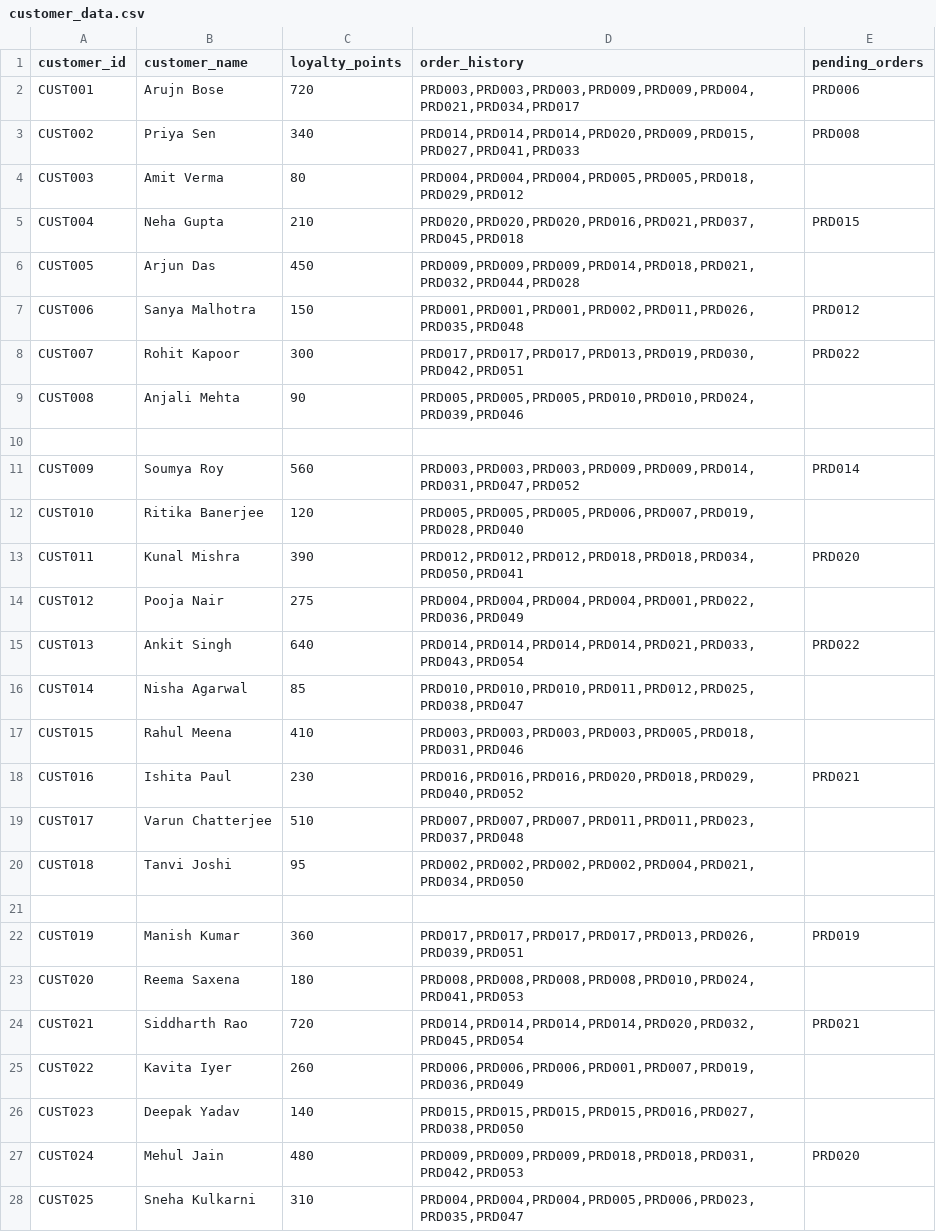
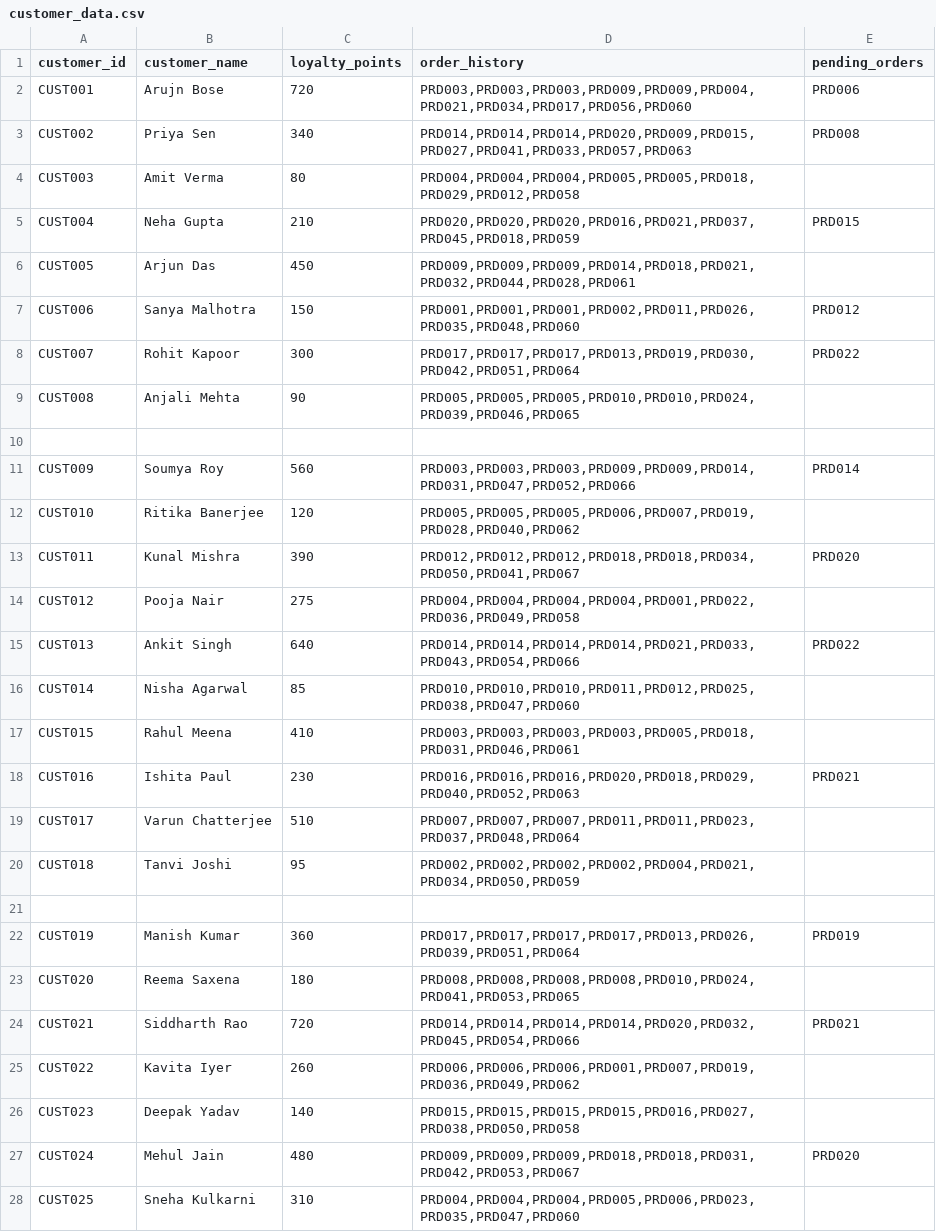
Before and after one commit to Tututalia/CHATBOT_BUDDY, a CSV file: backend/data/customer_data.csv, drawn as a sheet; only a part is shown; the diff covers the shown part only.

```diff
--- a/backend/data/customer_data.csv
+++ b/backend/data/customer_data.csv
@@ -1,28 +1,28 @@
 customer_id	customer_name	loyalty_points	order_history	pending_orders
-CUST001	Arujn Bose	720	PRD003,PRD003,PRD003,PRD009,PRD009,PRD004,PRD021,PRD034,PRD017	PRD006
-CUST002	Priya Sen	340	PRD014,PRD014,PRD014,PRD020,PRD009,PRD015,PRD027,PRD041,PRD033	PRD008
-CUST003	Amit Verma	80	PRD004,PRD004,PRD004,PRD005,PRD005,PRD018,PRD029,PRD012	
-CUST004	Neha Gupta	210	PRD020,PRD020,PRD020,PRD016,PRD021,PRD037,PRD045,PRD018	PRD015
-CUST005	Arjun Das	450	PRD009,PRD009,PRD009,PRD014,PRD018,PRD021,PRD032,PRD044,PRD028	
-CUST006	Sanya Malhotra	150	PRD001,PRD001,PRD001,PRD002,PRD011,PRD026,PRD035,PRD048	PRD012
-CUST007	Rohit Kapoor	300	PRD017,PRD017,PRD017,PRD013,PRD019,PRD030,PRD042,PRD051	PRD022
-CUST008	Anjali Mehta	90	PRD005,PRD005,PRD005,PRD010,PRD010,PRD024,PRD039,PRD046	
+CUST001	Arujn Bose	720	PRD003,PRD003,PRD003,PRD009,PRD009,PRD004,PRD021,PRD034,PRD017,PRD056,PRD060	PRD006
+CUST002	Priya Sen	340	PRD014,PRD014,PRD014,PRD020,PRD009,PRD015,PRD027,PRD041,PRD033,PRD057,PRD063	PRD008
+CUST003	Amit Verma	80	PRD004,PRD004,PRD004,PRD005,PRD005,PRD018,PRD029,PRD012,PRD058	
+CUST004	Neha Gupta	210	PRD020,PRD020,PRD020,PRD016,PRD021,PRD037,PRD045,PRD018,PRD059	PRD015
+CUST005	Arjun Das	450	PRD009,PRD009,PRD009,PRD014,PRD018,PRD021,PRD032,PRD044,PRD028,PRD061	
+CUST006	Sanya Malhotra	150	PRD001,PRD001,PRD001,PRD002,PRD011,PRD026,PRD035,PRD048,PRD060	PRD012
+CUST007	Rohit Kapoor	300	PRD017,PRD017,PRD017,PRD013,PRD019,PRD030,PRD042,PRD051,PRD064	PRD022
+CUST008	Anjali Mehta	90	PRD005,PRD005,PRD005,PRD010,PRD010,PRD024,PRD039,PRD046,PRD065	
 
-CUST009	Soumya Roy	560	PRD003,PRD003,PRD003,PRD009,PRD009,PRD014,PRD031,PRD047,PRD052	PRD014
-CUST010	Ritika Banerjee	120	PRD005,PRD005,PRD005,PRD006,PRD007,PRD019,PRD028,PRD040	
-CUST011	Kunal Mishra	390	PRD012,PRD012,PRD012,PRD018,PRD018,PRD034,PRD050,PRD041	PRD020
-CUST012	Pooja Nair	275	PRD004,PRD004,PRD004,PRD004,PRD001,PRD022,PRD036,PRD049	
-CUST013	Ankit Singh	640	PRD014,PRD014,PRD014,PRD014,PRD021,PRD033,PRD043,PRD054	PRD022
-CUST014	Nisha Agarwal	85	PRD010,PRD010,PRD010,PRD011,PRD012,PRD025,PRD038,PRD047	
-CUST015	Rahul Meena	410	PRD003,PRD003,PRD003,PRD003,PRD005,PRD018,PRD031,PRD046	
-CUST016	Ishita Paul	230	PRD016,PRD016,PRD016,PRD020,PRD018,PRD029,PRD040,PRD052	PRD021
-CUST017	Varun Chatterjee	510	PRD007,PRD007,PRD007,PRD011,PRD011,PRD023,PRD037,PRD048	
-CUST018	Tanvi Joshi	95	PRD002,PRD002,PRD002,PRD002,PRD004,PRD021,PRD034,PRD050	
+CUST009	Soumya Roy	560	PRD003,PRD003,PRD003,PRD009,PRD009,PRD014,PRD031,PRD047,PRD052,PRD066	PRD014
+CUST010	Ritika Banerjee	120	PRD005,PRD005,PRD005,PRD006,PRD007,PRD019,PRD028,PRD040,PRD062	
+CUST011	Kunal Mishra	390	PRD012,PRD012,PRD012,PRD018,PRD018,PRD034,PRD050,PRD041,PRD067	PRD020
+CUST012	Pooja Nair	275	PRD004,PRD004,PRD004,PRD004,PRD001,PRD022,PRD036,PRD049,PRD058	
+CUST013	Ankit Singh	640	PRD014,PRD014,PRD014,PRD014,PRD021,PRD033,PRD043,PRD054,PRD066	PRD022
+CUST014	Nisha Agarwal	85	PRD010,PRD010,PRD010,PRD011,PRD012,PRD025,PRD038,PRD047,PRD060	
+CUST015	Rahul Meena	410	PRD003,PRD003,PRD003,PRD003,PRD005,PRD018,PRD031,PRD046,PRD061	
+CUST016	Ishita Paul	230	PRD016,PRD016,PRD016,PRD020,PRD018,PRD029,PRD040,PRD052,PRD063	PRD021
+CUST017	Varun Chatterjee	510	PRD007,PRD007,PRD007,PRD011,PRD011,PRD023,PRD037,PRD048,PRD064	
+CUST018	Tanvi Joshi	95	PRD002,PRD002,PRD002,PRD002,PRD004,PRD021,PRD034,PRD050,PRD059	
 
-CUST019	Manish Kumar	360	PRD017,PRD017,PRD017,PRD017,PRD013,PRD026,PRD039,PRD051	PRD019
-CUST020	Reema Saxena	180	PRD008,PRD008,PRD008,PRD008,PRD010,PRD024,PRD041,PRD053	
-CUST021	Siddharth Rao	720	PRD014,PRD014,PRD014,PRD014,PRD020,PRD032,PRD045,PRD054	PRD021
-CUST022	Kavita Iyer	260	PRD006,PRD006,PRD006,PRD001,PRD007,PRD019,PRD036,PRD049	
-CUST023	Deepak Yadav	140	PRD015,PRD015,PRD015,PRD015,PRD016,PRD027,PRD038,PRD050	
-CUST024	Mehul Jain	480	PRD009,PRD009,PRD009,PRD018,PRD018,PRD031,PRD042,PRD053	PRD020
-CUST025	Sneha Kulkarni	310	PRD004,PRD004,PRD004,PRD005,PRD006,PRD023,PRD035,PRD047	
+CUST019	Manish Kumar	360	PRD017,PRD017,PRD017,PRD017,PRD013,PRD026,PRD039,PRD051,PRD064	PRD019
+CUST020	Reema Saxena	180	PRD008,PRD008,PRD008,PRD008,PRD010,PRD024,PRD041,PRD053,PRD065	
+CUST021	Siddharth Rao	720	PRD014,PRD014,PRD014,PRD014,PRD020,PRD032,PRD045,PRD054,PRD066	PRD021
+CUST022	Kavita Iyer	260	PRD006,PRD006,PRD006,PRD001,PRD007,PRD019,PRD036,PRD049,PRD062	
+CUST023	Deepak Yadav	140	PRD015,PRD015,PRD015,PRD015,PRD016,PRD027,PRD038,PRD050,PRD058	
+CUST024	Mehul Jain	480	PRD009,PRD009,PRD009,PRD018,PRD018,PRD031,PRD042,PRD053,PRD067	PRD020
+CUST025	Sneha Kulkarni	310	PRD004,PRD004,PRD004,PRD005,PRD006,PRD023,PRD035,PRD047,PRD060	
```
Also changed, not shown: 2 added rows and 23 edited cells elsewhere in this file, backend/data/product_data.csv.
